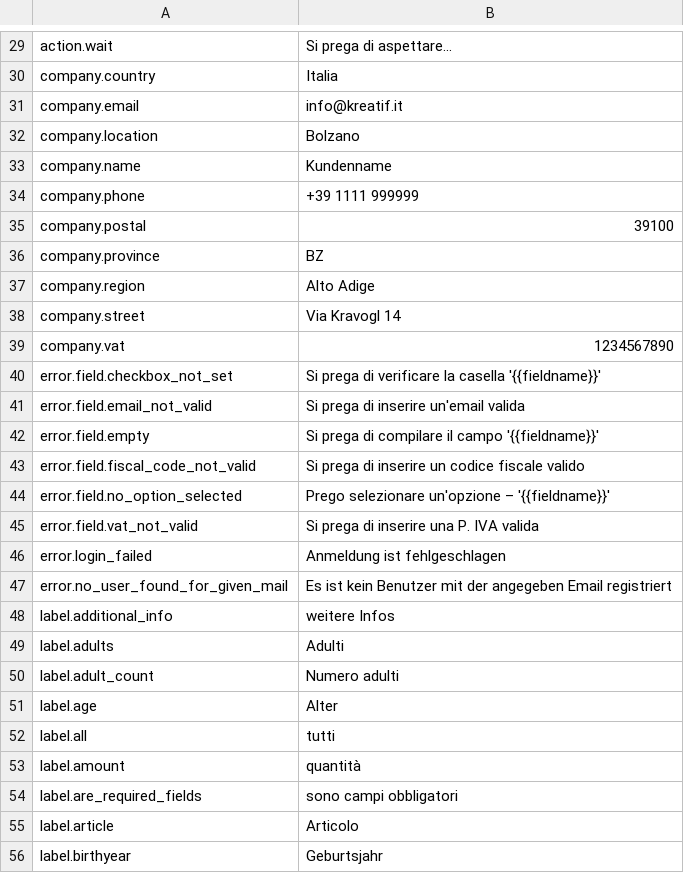
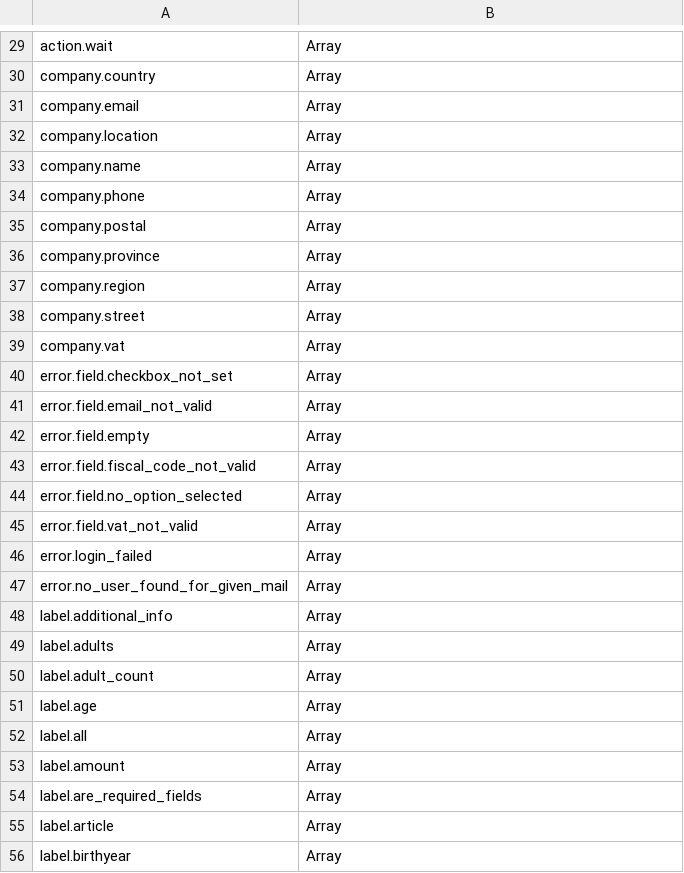
Before and after one commit to lexplatt/redaxo_sprog, a CSV file: translations/it.csv, drawn as a sheet; only a part is shown, gaps mark what is left out; the diff covers the shown part only; the diff names each change by its address in the sheet, - before the commit and + after, or states it on an @@ line.

```diff
--- a/translations/it.csv
+++ b/translations/it.csv
-B29: Si prega di aspettare...
+B29: Array
-B30: Italia
+B30: Array
-B31: info@kreatif.it
+B31: Array
-B32: Bolzano
+B32: Array
-B33: Kundenname
+B33: Array
-B34: +39 1111 999999
+B34: Array
-B35: 39100
+B35: Array
-B36: BZ
+B36: Array
-B37: Alto Adige
+B37: Array
-B38: Via Kravogl 14
+B38: Array
-B39: 1234567890
+B39: Array
-B40: Si prega di verificare la casella '{{fieldname}}'
+B40: Array
-B41: Si prega di inserire un'email valida
+B41: Array
-B42: Si prega di compilare il campo '{{fieldname}}'
+B42: Array
-B43: Si prega di inserire un codice fiscale valido
+B43: Array
-B44: Prego selezionare un'opzione – '{{fieldname}}'
+B44: Array
-B45: Si prega di inserire una P. IVA valida
+B45: Array
-B46: Anmeldung ist fehlgeschlagen
+B46: Array
-B47: Es ist kein Benutzer mit der angegeben Email registriert
+B47: Array
-B48: weitere Infos
+B48: Array
-B49: Adulti
+B49: Array
-B50: Numero adulti
+B50: Array
-B51: Alter
+B51: Array
-B52: tutti
+B52: Array
-B53: quantità
+B53: Array
-B54: sono campi obbligatori
+B54: Array
-B55: Articolo
+B55: Array
-B56: Geburtsjahr
+B56: Array
```
Also changed, not shown: 5 added rows and 155 edited cells elsewhere in this file, translations/de.csv.
